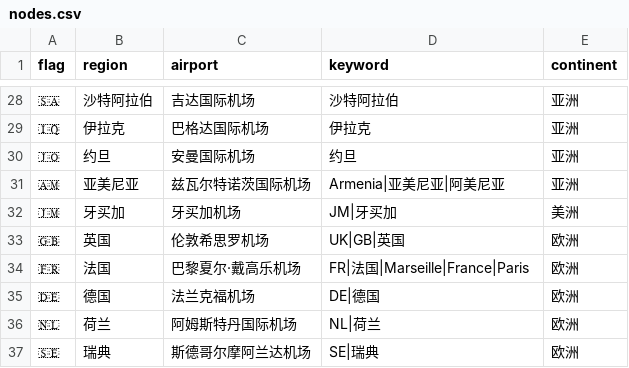
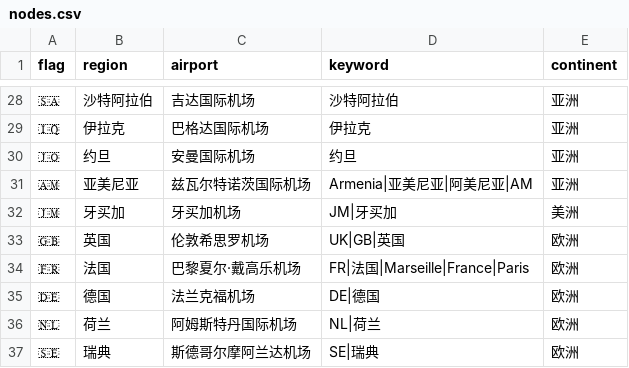
Before and after one commit to YaoYinYing/AnyRelay, a CSV file: data/nodes.csv, drawn as a sheet; only a part is shown, gaps mark what is left out.

```diff
--- a/data/nodes.csv
+++ b/data/nodes.csv
@@ -30,3 +30,3 @@ flag,region,airport,keyword,continent
 🇯🇴,约旦,安曼国际机场,"约旦",亚洲
-🇦🇲,亚美尼亚,兹瓦尔特诺茨国际机场,"Armenia|亚美尼亚|阿美尼亚",亚洲
+🇦🇲,亚美尼亚,兹瓦尔特诺茨国际机场,"Armenia|亚美尼亚|阿美尼亚|AM",亚洲
 🇯🇲,牙买加,牙买加机场,"JM|牙买加",美洲
```
Also changed, not shown: 2 other files.
